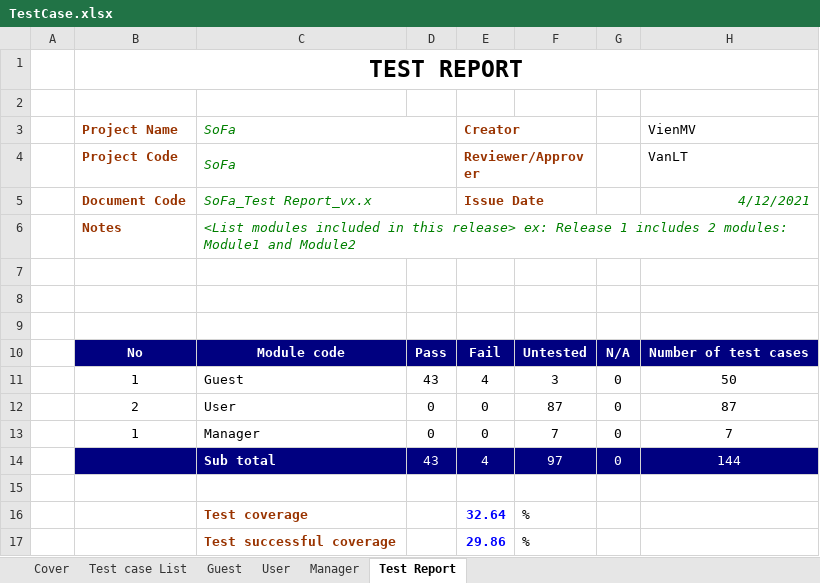
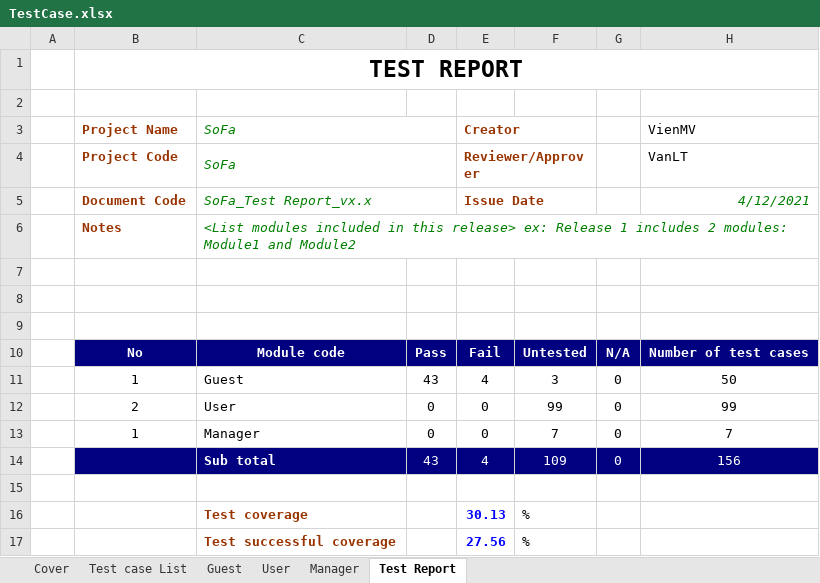
Before and after one commit to TrellixVulnTeam/Capstone_LMAN, an Excel workbook: 1. Document/6. Test/TestCase.xlsx, sheet Test Report, drawn as a sheet; values as stored, in another font and other column widths than the file's, no borders; charts and pictures not drawn; the diff names each change by its address in the sheet, - before the commit and + after, or states it on an @@ line.

Commit message:
VienMV_ Update test create post

```diff
--- a/1. Document/6. Test/TestCase.xlsx (sheet Test Report)
+++ b/1. Document/6. Test/TestCase.xlsx (sheet Test Report)
-F12: 87
+F12: 99
-H12: 87
+H12: 99
-F14: 97
+F14: 109
-H14: 144
+H14: 156
-E16: 32.64
+E16: 30.13
-E17: 29.86
+E17: 27.56
```
Also changed, not shown: sheet User, formulas that keep their value.
